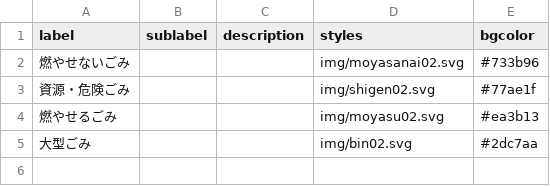
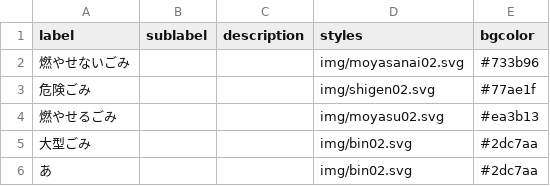
Before and after one commit to testbytest/5374, a CSV file: data/description.csv, drawn as a sheet.

Commit message:
Update description.csv

```diff
--- a/data/description.csv
+++ b/data/description.csv
@@ -2,4 +2,5 @@ label,sublabel,description,styles,bgcolor
 燃やせないごみ,,,img/moyasanai02.svg,#733b96
-資源・危険ごみ,,,img/shigen02.svg,#77ae1f
+危険ごみ,,,img/shigen02.svg,#77ae1f
 燃やせるごみ,,,img/moyasu02.svg,#ea3b13
 大型ごみ,,,img/bin02.svg,#2dc7aa
+あ,,,img/bin02.svg,#2dc7aa
```
